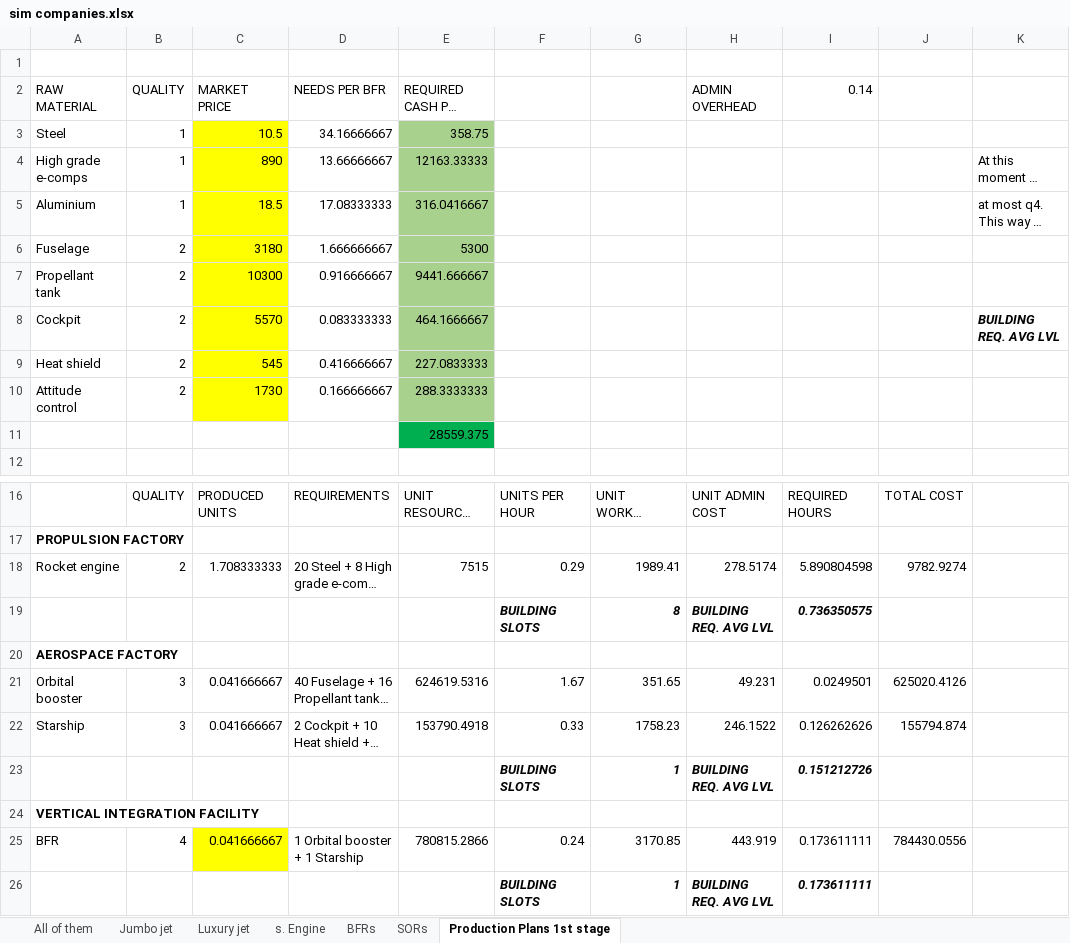
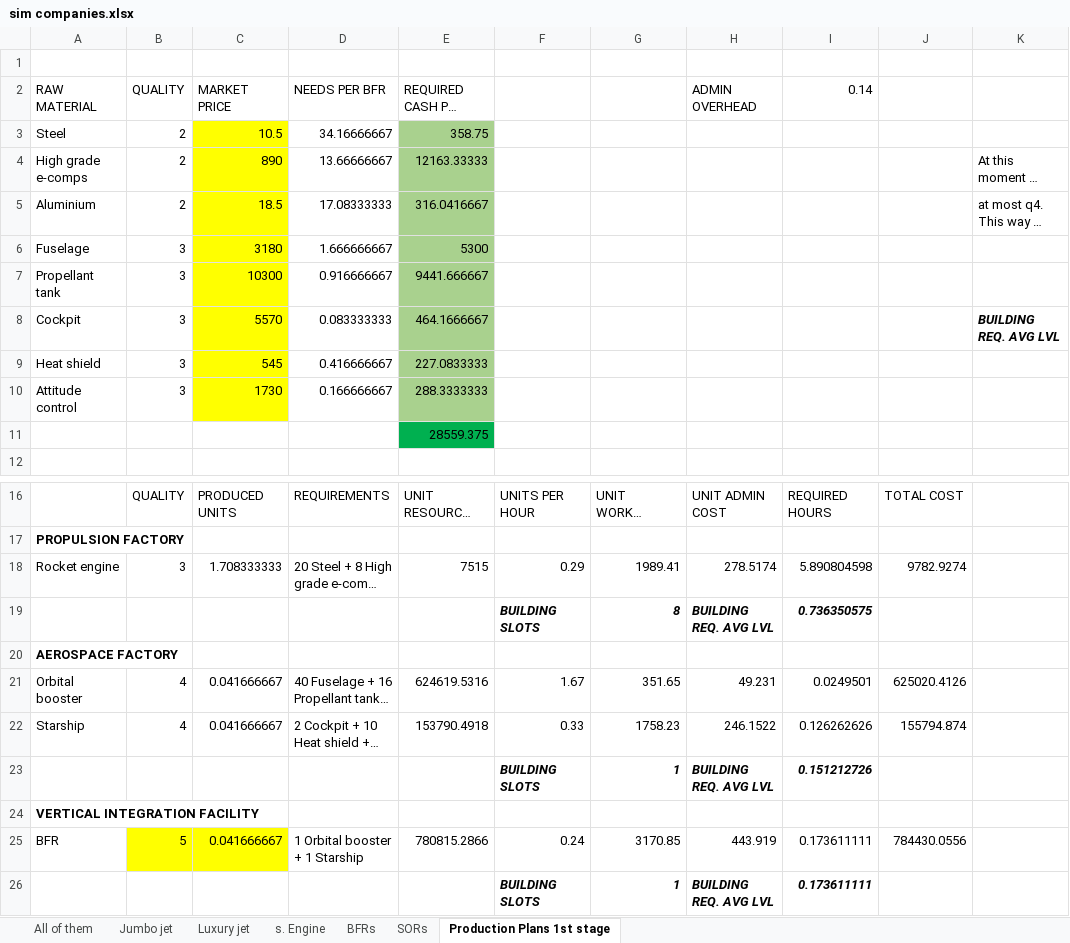
Before and after one commit to OscarFlores-IFi/SimCompanies, an Excel workbook: sim companies.xlsx, sheet Production Plans 1st stage, drawn as a sheet; only a part is shown, gaps mark what is left out; long unchanged cells end in …; values as stored, in another font and other column widths than the file's, no borders; conditional formats not drawn; the diff names each change by its address in the sheet, - before the commit and + after, or states it on an @@ line.

Commit message:
Quality BFR

```diff
--- a/sim companies.xlsx (sheet Production Plans 1st stage)
+++ b/sim companies.xlsx (sheet Production Plans 1st stage)
-B3:B5 (QUALITY): 1
+B3:B5 (QUALITY): 2
-B6:B10 (QUALITY): 2
+B6:B10 (QUALITY): 3
-B18 (QUALITY): 2
+B18 (QUALITY): 3
-B21:B22 (QUALITY): 3
+B21:B22 (QUALITY): 4
-B25 (QUALITY): 4
+B25 (QUALITY): 5
-B25 fill: none
+B25 fill: #FFFF00
```
